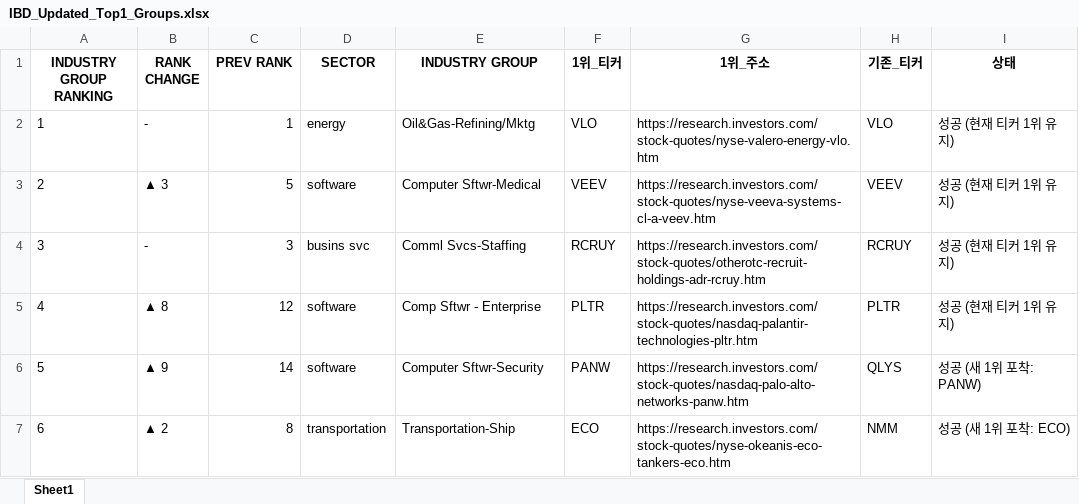
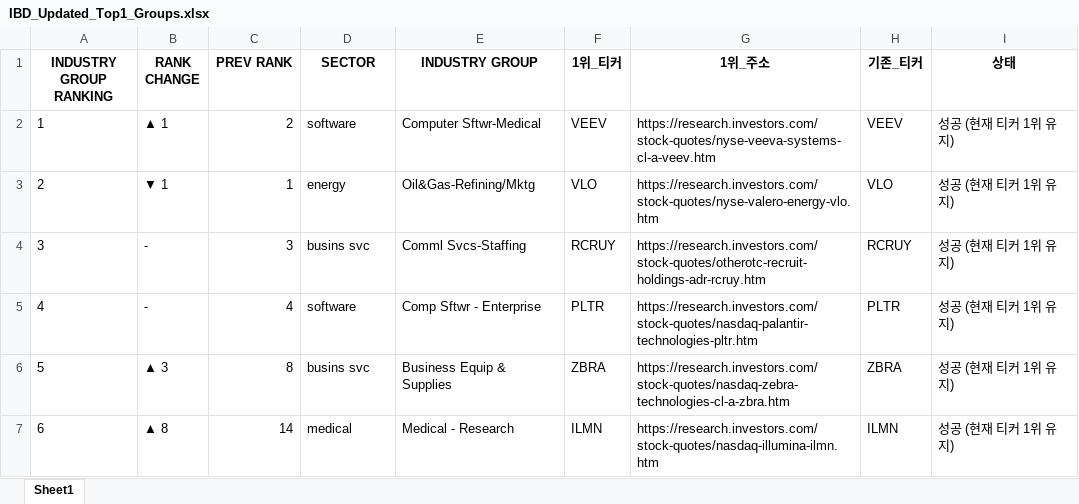
Before and after one commit to hjlee0421/ibd_top, an Excel workbook: IBD_Updated_Top1_Groups.xlsx, sheet Sheet1, drawn as a sheet; only a part is shown; values as stored, in another font and other column widths than the file's, no borders; the diff covers the shown part only; the diff names each change by its address in the sheet, - before the commit and + after, or states it on an @@ line.

```diff
--- a/IBD_Updated_Top1_Groups.xlsx (sheet Sheet1)
+++ b/IBD_Updated_Top1_Groups.xlsx (sheet Sheet1)
-B2 (RANK CHANGE): -
+B2 (RANK CHANGE): ▲ 1
-C2 (PREV RANK): 1
+C2 (PREV RANK): 2
-D2 (SECTOR): energy
+D2 (SECTOR): software
-E2 (INDUSTRY GROUP): Oil&Gas-Refining/Mktg
+E2 (INDUSTRY GROUP): Computer Sftwr-Medical
-F2 (1위_티커): VLO
+F2 (1위_티커): VEEV
-G2 (1위_주소): https://research.investors.com/stock-quotes/nyse-valero-energy-vlo.htm
+G2 (1위_주소): https://research.investors.com/stock-quotes/nyse-veeva-systems-cl-a-veev.htm
-H2 (기존_티커): VLO
+H2 (기존_티커): VEEV
-B3 (RANK CHANGE): ▲ 3
+B3 (RANK CHANGE): ▼ 1
-C3 (PREV RANK): 5
+C3 (PREV RANK): 1
-D3 (SECTOR): software
+D3 (SECTOR): energy
-E3 (INDUSTRY GROUP): Computer Sftwr-Medical
+E3 (INDUSTRY GROUP): Oil&Gas-Refining/Mktg
-F3 (1위_티커): VEEV
+F3 (1위_티커): VLO
-G3 (1위_주소): https://research.investors.com/stock-quotes/nyse-veeva-systems-cl-a-veev.htm
+G3 (1위_주소): https://research.investors.com/stock-quotes/nyse-valero-energy-vlo.htm
-H3 (기존_티커): VEEV
+H3 (기존_티커): VLO
-B5 (RANK CHANGE): ▲ 8
+B5 (RANK CHANGE): -
-C5 (PREV RANK): 12
+C5 (PREV RANK): 4
-B6 (RANK CHANGE): ▲ 9
+B6 (RANK CHANGE): ▲ 3
-C6 (PREV RANK): 14
+C6 (PREV RANK): 8
-D6 (SECTOR): software
+D6 (SECTOR): busins svc
-E6 (INDUSTRY GROUP): Computer Sftwr-Security
+E6 (INDUSTRY GROUP): Business Equip & Supplies
-F6 (1위_티커): PANW
+F6 (1위_티커): ZBRA
-G6 (1위_주소): https://research.investors.com/stock-quotes/nasdaq-palo-alto-networks-panw.htm
+G6 (1위_주소): https://research.investors.com/stock-quotes/nasdaq-zebra-technologies-cl-a-zbra.htm
-H6 (기존_티커): QLYS
+H6 (기존_티커): ZBRA
-I6 (상태): 성공 (새 1위 포착: PANW)
+I6 (상태): 성공 (현재 티커 1위 유지)
-B7 (RANK CHANGE): ▲ 2
+B7 (RANK CHANGE): ▲ 8
-C7 (PREV RANK): 8
+C7 (PREV RANK): 14
-D7 (SECTOR): transportation
+D7 (SECTOR): medical
-E7 (INDUSTRY GROUP): Transportation-Ship
+E7 (INDUSTRY GROUP): Medical - Research
-F7 (1위_티커): ECO
+F7 (1위_티커): ILMN
-G7 (1위_주소): https://research.investors.com/stock-quotes/nyse-okeanis-eco-tankers-eco.htm
+G7 (1위_주소): https://research.investors.com/stock-quotes/nasdaq-illumina-ilmn.htm
-H7 (기존_티커): NMM
+H7 (기존_티커): ILMN
-I7 (상태): 성공 (새 1위 포착: ECO)
+I7 (상태): 성공 (현재 티커 1위 유지)
```
Also changed, not shown: 1 added row, 1 removed row and 980 edited cells elsewhere in this sheet.
